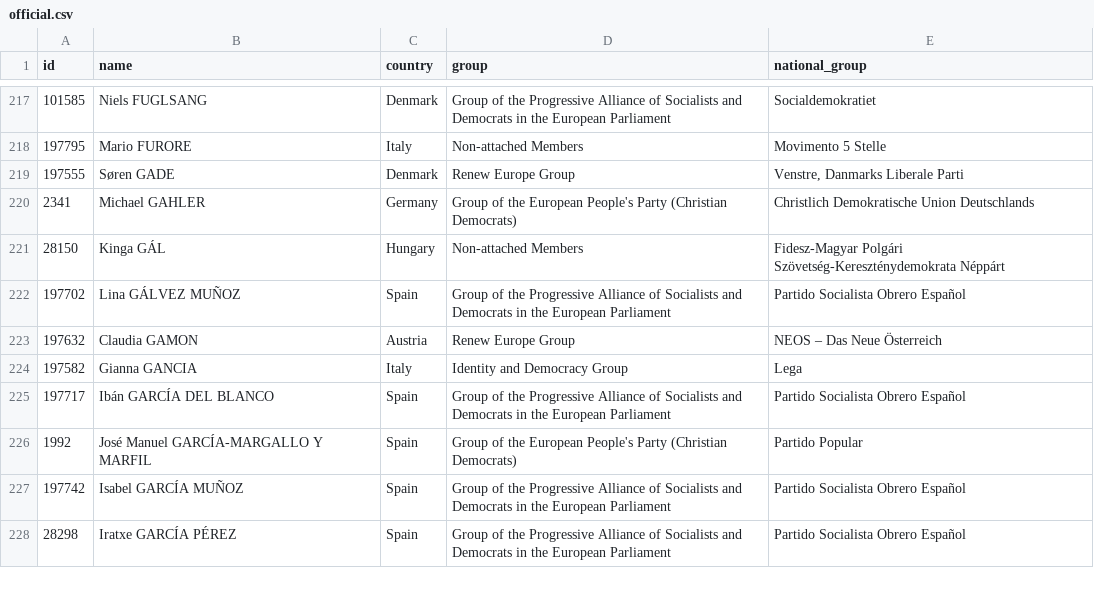
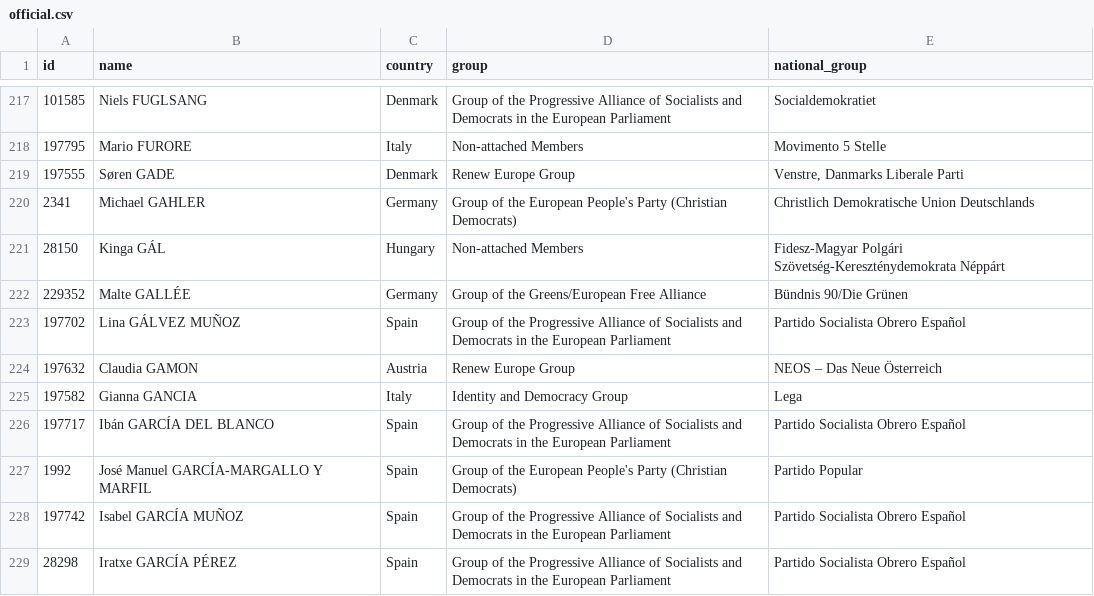
Before and after one commit to every-politician-scrapers/european-parliament, a CSV file: data/official.csv, drawn as a sheet; only a part is shown, gaps mark what is left out; the diff names each change by its address in the sheet, - before the commit and + after, or states it on an @@ line.

```diff
--- a/data/official.csv
+++ b/data/official.csv
+row 222: 229352 | Malte GALLÉE | Germany | Group of the Greens/European Free Alliance | Bündnis 90/Die Grünen
```
Also changed, not shown: data/diff.csv, data/wikidata.csv.
